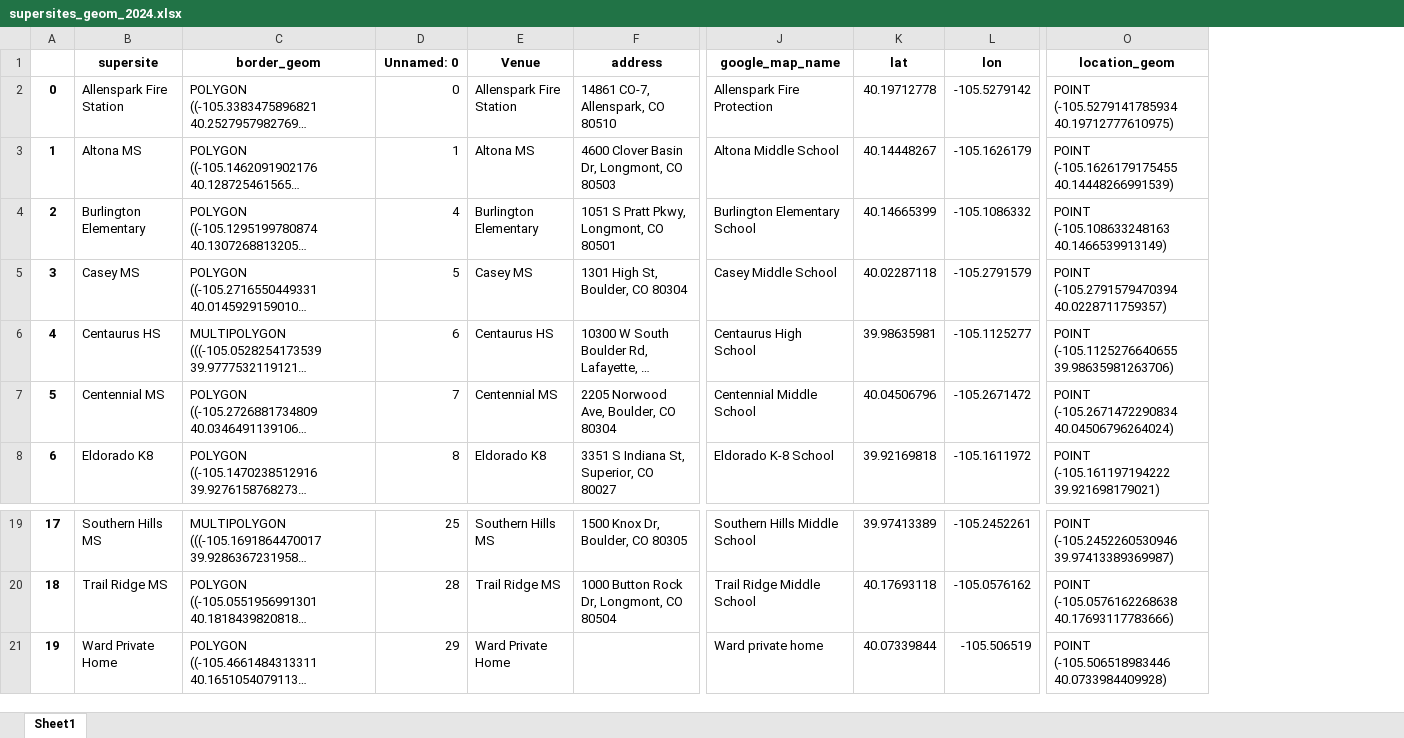
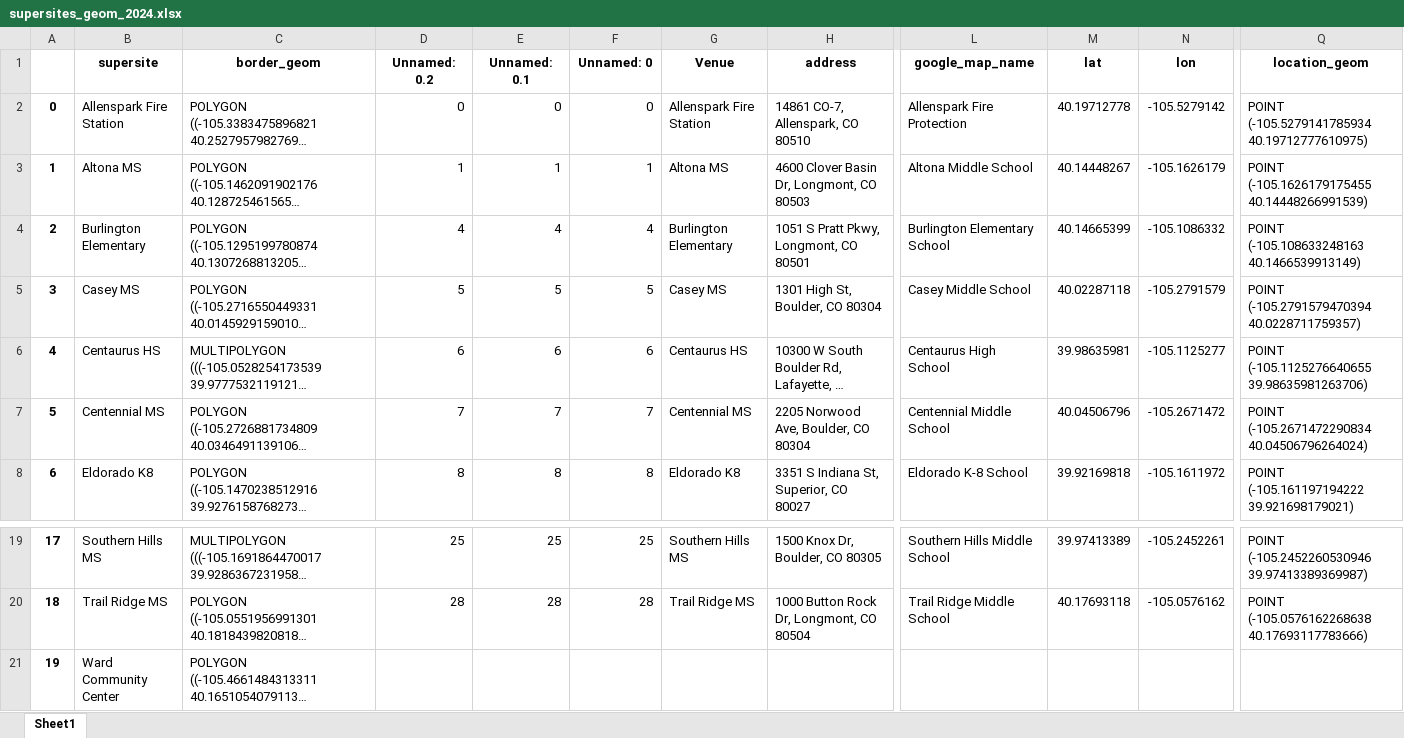
Before and after one commit to bnorikane/supersiteDB, an Excel workbook: data/supersites_geom_2024.xlsx, sheet Sheet1, drawn as a sheet; only a part is shown, gaps mark what is left out; long unchanged cells end in …; values as stored, in another font and other column widths than the file's, no borders; addresses are those after the commit; the diff names each change by its address in the sheet, - before the commit and + after, or states it on an @@ line.

```diff
--- a/data/supersites_geom_2024.xlsx (sheet Sheet1)
+++ b/data/supersites_geom_2024.xlsx (sheet Sheet1)
+column D (Unnamed: 0.2), rows 2-8: 0 | 1 | 4 | 5 | 6 | 7 | 8; rows 19-20: 25 | 28
+column E (Unnamed: 0.1), rows 2-8: 0 | 1 | 4 | 5 | 6 | 7 | 8; rows 19-20: 25 | 28
-B21 (supersite): Ward Private Home
+B21 (supersite): Ward Community Center
-F21 (Unnamed: 0): 29
+F21 (Unnamed: 0): (empty)
-G21 (Venue): Ward Private Home
+G21 (Venue): (empty)
-L21 (google_map_name): Ward private home
+L21 (google_map_name): (empty)
-M21 (lat): 40.07339844
+M21 (lat): (empty)
-N21 (lon): -105.506519
+N21 (lon): (empty)
-Q21 (location_geom): POINT (-105.506518983446 40.0733984409928)
+Q21 (location_geom): (empty)
```
Also changed, not shown: data/pct_supersite.xlsx, data/venues_all_years_fixed.xlsx, 10 other files.
